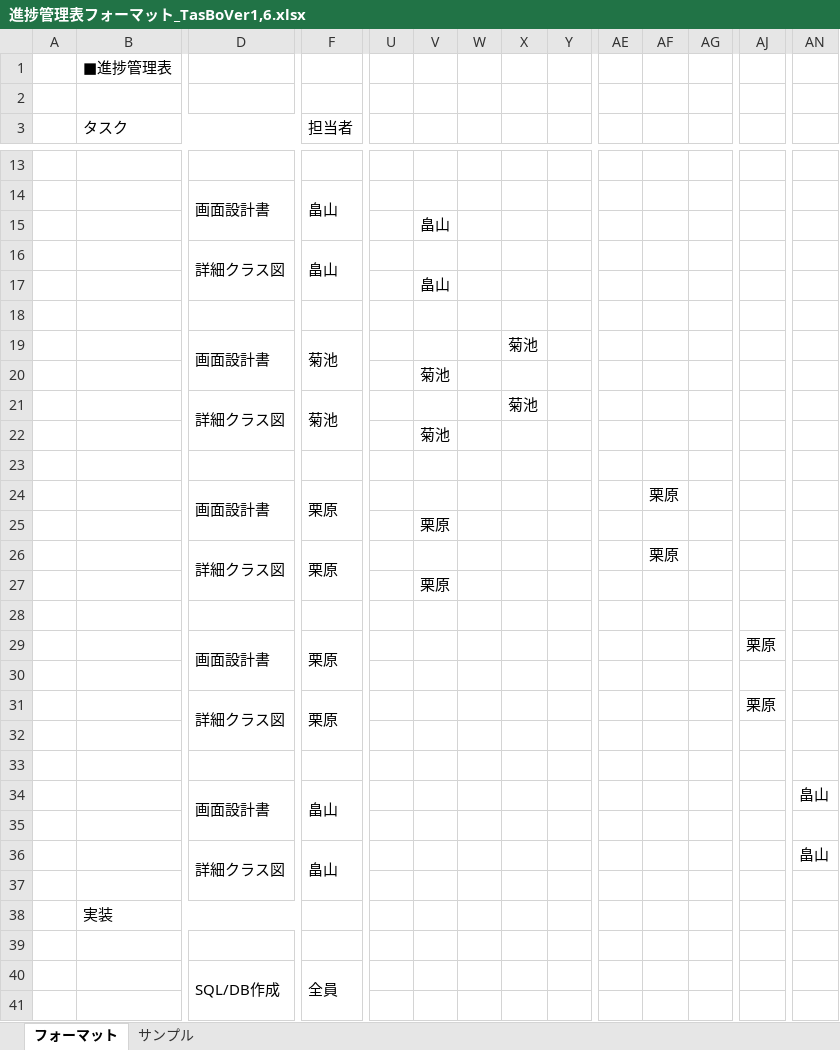
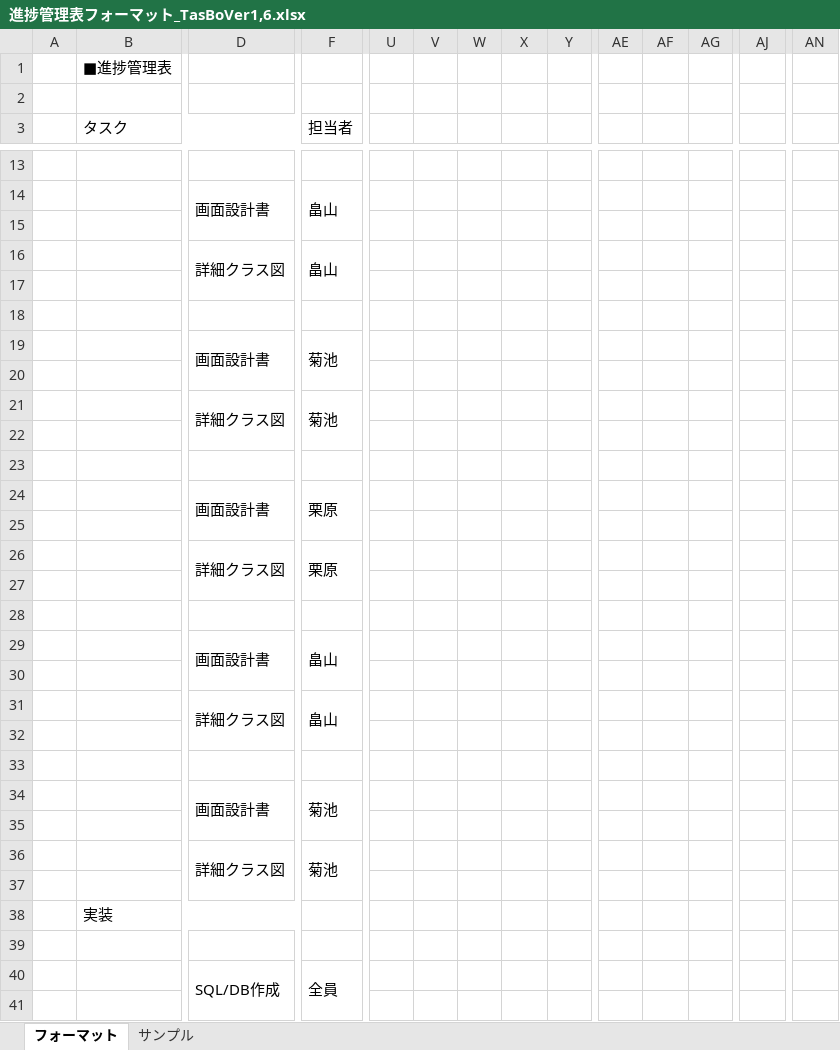
Before and after one commit to Kurihara-kouki/TasBo, an Excel workbook: 進捗管理表フォーマット_TasBoVer1,6.xlsx, sheet フォーマット, drawn as a sheet; only a part is shown, gaps mark what is left out; values as stored, in another font and other column widths than the file's, no cell formats; removed rows and columns are numbered as before the commit, all else as after; rows hold the shown columns only; the diff covers the shown part only; the diff names each change by its address in the sheet, - before the commit and + after, or states it on an @@ line.

```diff
--- a/進捗管理表フォーマット_TasBoVer1,6.xlsx (sheet フォーマット)
+++ b/進捗管理表フォーマット_TasBoVer1,6.xlsx (sheet フォーマット)
-V15: 畠山
+V15: (empty)
-V17: 畠山
+V17: (empty)
-X19: 菊池
+X19: (empty)
-V20: 菊池
+V20: (empty)
-X21: 菊池
+X21: (empty)
-V22: 菊池
+V22: (empty)
-AF24: 栗原
+AF24: (empty)
-V25: 栗原
+V25: (empty)
-AF26: 栗原
+AF26: (empty)
-V27: 栗原
+V27: (empty)
-row 29:  |  | 画面設計書 | 栗原 |  |  |  |  |  |  |  |  | 栗原
+row 29:  |  | 画面設計書 | 畠山
-row 31:  |  | 詳細クラス図 | 栗原 |  |  |  |  |  |  |  |  | 栗原
+row 31:  |  | 詳細クラス図 | 畠山
-row 34:  |  | 画面設計書 | 畠山 |  |  |  |  |  |  |  |  |  | 畠山
+row 34:  |  | 画面設計書 | 菊池
-row 36:  |  | 詳細クラス図 | 畠山 |  |  |  |  |  |  |  |  |  | 畠山
+row 36:  |  | 詳細クラス図 | 菊池
```
Also changed, not shown: 17 edited cells elsewhere in this sheet, cell formats, 1 other file.
